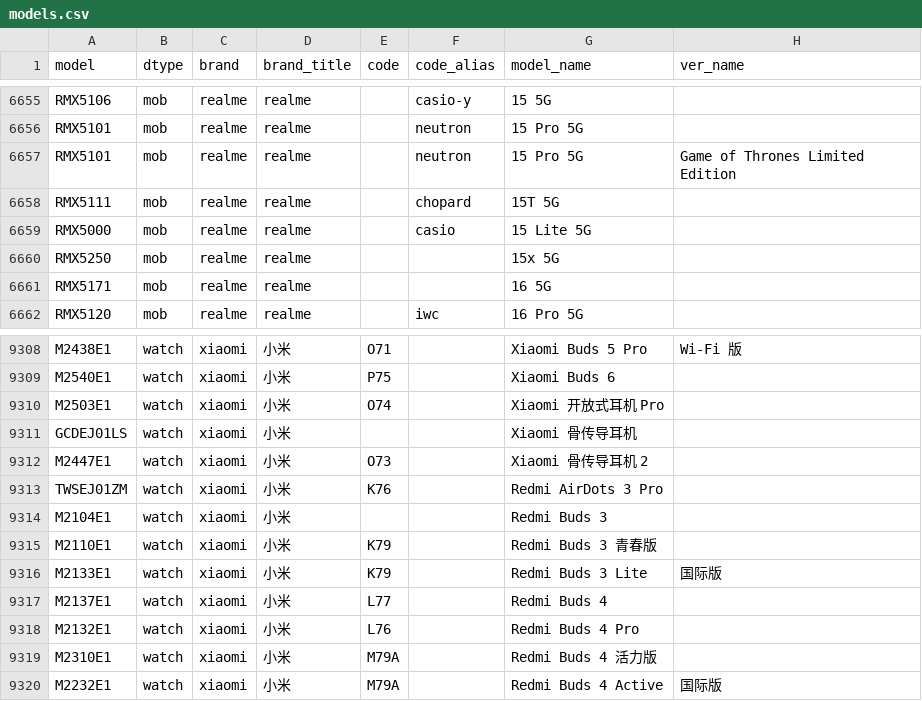
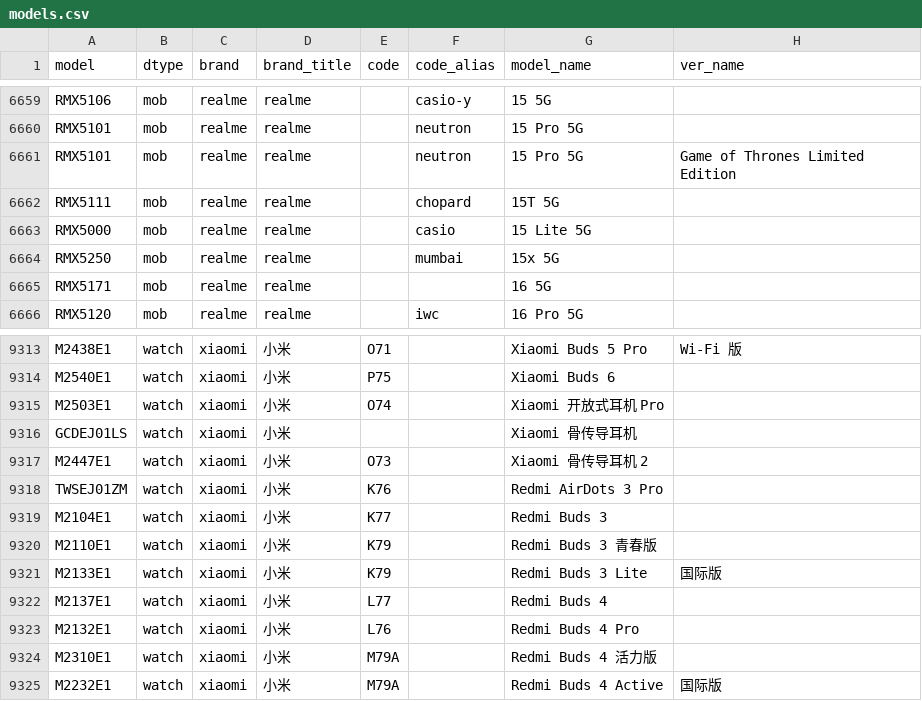
Before and after one commit to ITxiao6666/MobileModels-csv, a CSV file: models.csv, drawn as a sheet; only a part is shown, gaps mark what is left out; the diff covers the shown part only.

```diff
--- a/models.csv
+++ b/models.csv
@@ -6659,3 +6663,3 @@ RMX5111,mob,realme,realme,,chopard,15T 5G,
 RMX5000,mob,realme,realme,,casio,15 Lite 5G,
-RMX5250,mob,realme,realme,,,15x 5G,
+RMX5250,mob,realme,realme,,mumbai,15x 5G,
 RMX5171,mob,realme,realme,,,16 5G,
@@ -9313,3 +9318,3 @@ M2447E1,watch,xiaomi,小米,O73,,Xiaomi 骨传导耳机 2,
 TWSEJ01ZM,watch,xiaomi,小米,K76,,Redmi AirDots 3 Pro,
-M2104E1,watch,xiaomi,小米,,,Redmi Buds 3,
+M2104E1,watch,xiaomi,小米,K77,,Redmi Buds 3,
 M2110E1,watch,xiaomi,小米,K79,,Redmi Buds 3 青春版,
```
Also changed, not shown: 7 added rows, 1 removed row and 15 edited cells elsewhere in this file, 1 other file.
